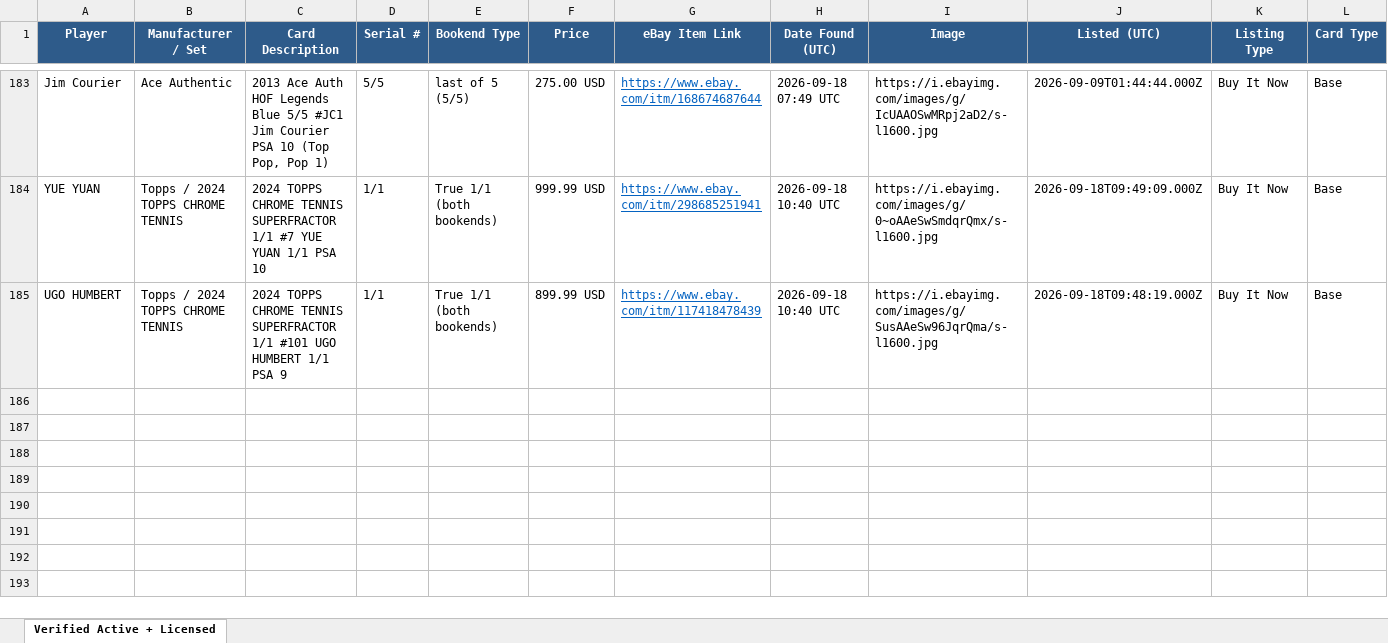
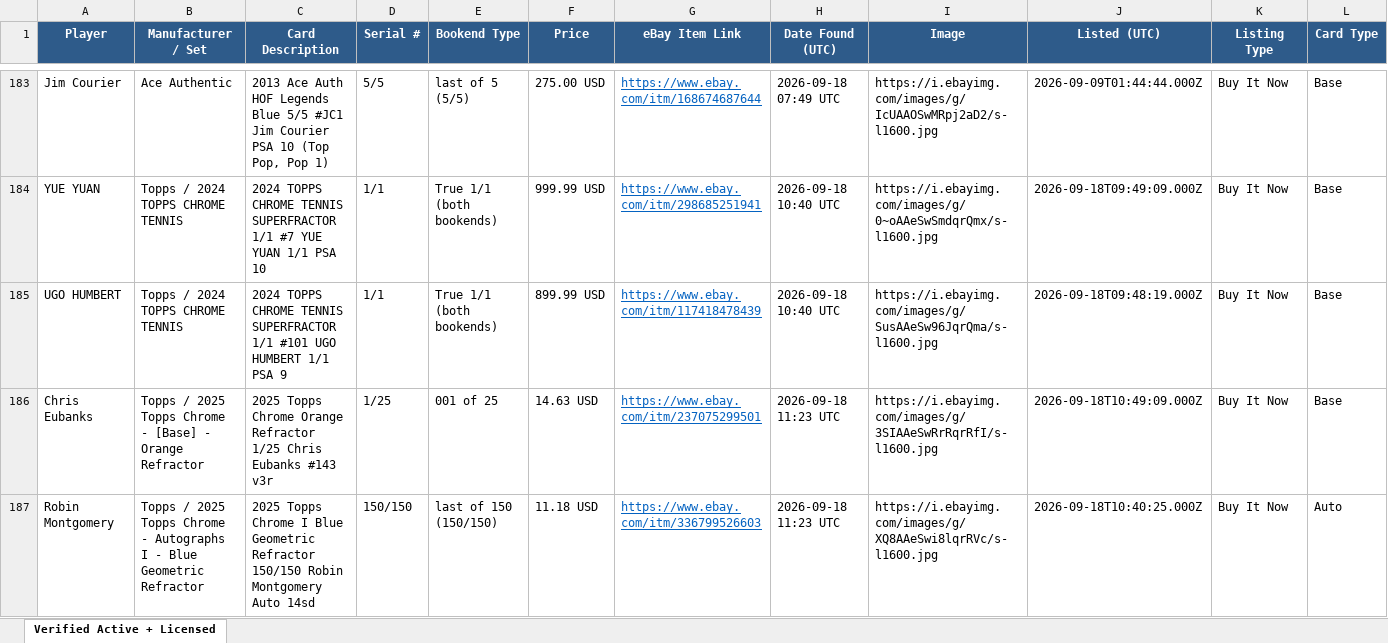
Before and after one commit to AN0ymous/tennis-card-engine, an Excel workbook: results/tennis_cards_verified.xlsx, sheet Verified Active + Licensed, drawn as a sheet; only a part is shown, gaps mark what is left out; values as stored, in another font and other column widths than the file's, no borders; rows hold the shown columns only; the diff names each change by its address in the sheet, - before the commit and + after, or states it on an @@ line.

Commit message:
Scan results, 2026-09-18 11:23 UTC

```diff
--- a/results/tennis_cards_verified.xlsx (sheet Verified Active + Licensed)
+++ b/results/tennis_cards_verified.xlsx (sheet Verified Active + Licensed)
+row 186: Chris Eubanks | Topps / 2025 Topps Chrome - [Base] - Orange Refractor | 2025 Topps Chrome Orange Refractor 1/25 Chris Eubanks #143 v3r | 1/25 | 001 of 25 | 14.63 USD | https://www.ebay.com/itm/237075299501 | 2026-09-18 11:23 UTC | https://i.ebayimg.com/images/g/3SIAAeSwRrRqrRfI/s-l1600.jpg | 2026-09-18T10:49:09.000Z | Buy It Now | Base
+row 187: Robin Montgomery | Topps / 2025 Topps Chrome - Autographs I - Blue Geometric Refractor | 2025 Topps Chrome I Blue Geometric Refractor 150/150 Robin Montgomery Auto 14sd | 150/150 | last of 150 (150/150) | 11.18 USD | https://www.ebay.com/itm/336799526603 | 2026-09-18 11:23 UTC | https://i.ebayimg.com/images/g/XQ8AAeSwi8lqrRVc/s-l1600.jpg | 2026-09-18T10:40:25.000Z | Buy It Now | Auto
```
Also changed, not shown: 8 other files.
